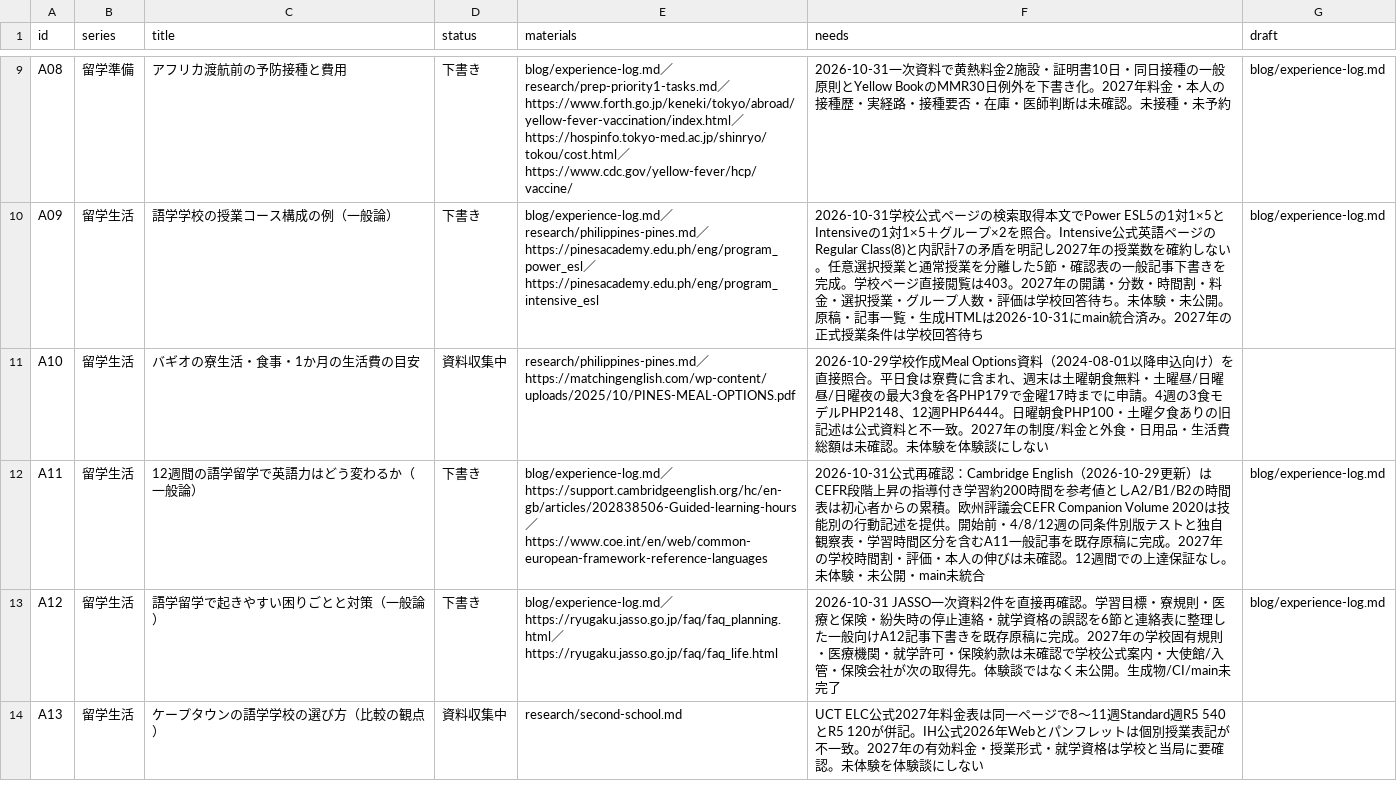
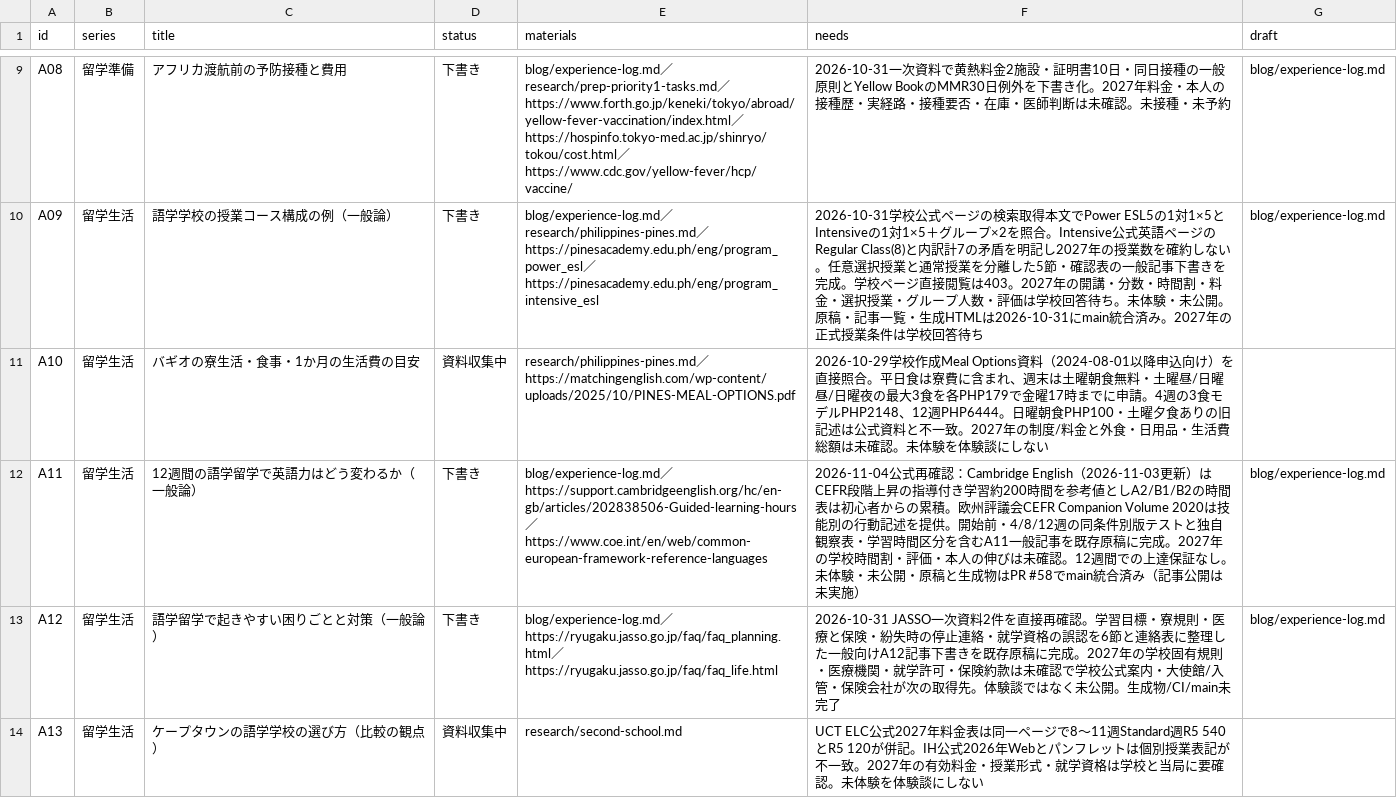
Before and after one commit to Rikkyhub/studying-abroad, a CSV file: data/articles.csv, drawn as a sheet; only a part is shown, gaps mark what is left out.

Commit message:
docs(A11): refresh Cambridge source date and correct merged draft status (#7)

```diff
--- a/data/articles.csv
+++ b/data/articles.csv
@@ -11,3 +11,3 @@ A09,留学生活,語学学校の授業コース構成の例（一般論）,下
 A10,留学生活,バギオの寮生活・食事・1か月の生活費の目安,資料収集中,research/philippines-pines.md／https://matchingenglish.com/wp-content/uploads/2025/10/PINES-MEAL-OPTIONS.pdf,2026-10-29学校作成Meal Options資料（2024-08-01以降申込向け）を直接照合。平日食は寮費に含まれ、週末は土曜朝食無料・土曜昼/日曜昼/日曜夜の最大3食を各PHP179で金曜17時までに申請。4週の3食モデルPHP2148、12週PHP6444。日曜朝食PHP100・土曜夕食ありの旧記述は公式資料と不一致。2027年の制度/料金と外食・日用品・生活費総額は未確認。未体験を体験談にしない,
-A11,留学生活,12週間の語学留学で英語力はどう変わるか（一般論）,下書き,blog/experience-log.md／https://support.cambridgeenglish.org/hc/en-gb/articles/202838506-Guided-learning-hours／https://www.coe.int/en/web/common-european-framework-reference-languages,2026-10-31公式再確認：Cambridge English（2026-10-29更新）はCEFR段階上昇の指導付き学習約200時間を参考値としA2/B1/B2の時間表は初心者からの累積。欧州評議会CEFR Companion Volume 2020は技能別の行動記述を提供。開始前・4/8/12週の同条件別版テストと独自観察表・学習時間区分を含むA11一般記事を既存原稿に完成。2027年の学校時間割・評価・本人の伸びは未確認。12週間での上達保証なし。未体験・未公開・main未統合,blog/experience-log.md
+A11,留学生活,12週間の語学留学で英語力はどう変わるか（一般論）,下書き,blog/experience-log.md／https://support.cambridgeenglish.org/hc/en-gb/articles/202838506-Guided-learning-hours／https://www.coe.int/en/web/common-european-framework-reference-languages,2026-11-04公式再確認：Cambridge English（2026-11-03更新）はCEFR段階上昇の指導付き学習約200時間を参考値としA2/B1/B2の時間表は初心者からの累積。欧州評議会CEFR Companion Volume 2020は技能別の行動記述を提供。開始前・4/8/12週の同条件別版テストと独自観察表・学習時間区分を含むA11一般記事を既存原稿に完成。2027年の学校時間割・評価・本人の伸びは未確認。12週間での上達保証なし。未体験・未公開・原稿と生成物はPR #58でmain統合済み（記事公開は未実施）,blog/experience-log.md
 A12,留学生活,語学留学で起きやすい困りごとと対策（一般論）,下書き,blog/experience-log.md／https://ryugaku.jasso.go.jp/faq/faq_planning.html／https://ryugaku.jasso.go.jp/faq/faq_life.html,2026-10-31 JASSO一次資料2件を直接再確認。学習目標・寮規則・医療と保険・紛失時の停止連絡・就学資格の誤認を6節と連絡表に整理した一般向けA12記事下書きを既存原稿に完成。2027年の学校固有規則・医療機関・就学許可・保険約款は未確認で学校公式案内・大使館/入管・保険会社が次の取得先。体験談ではなく未公開。生成物/CI/main未完了,blog/experience-log.md
```
Also changed, not shown: 5 other files.
